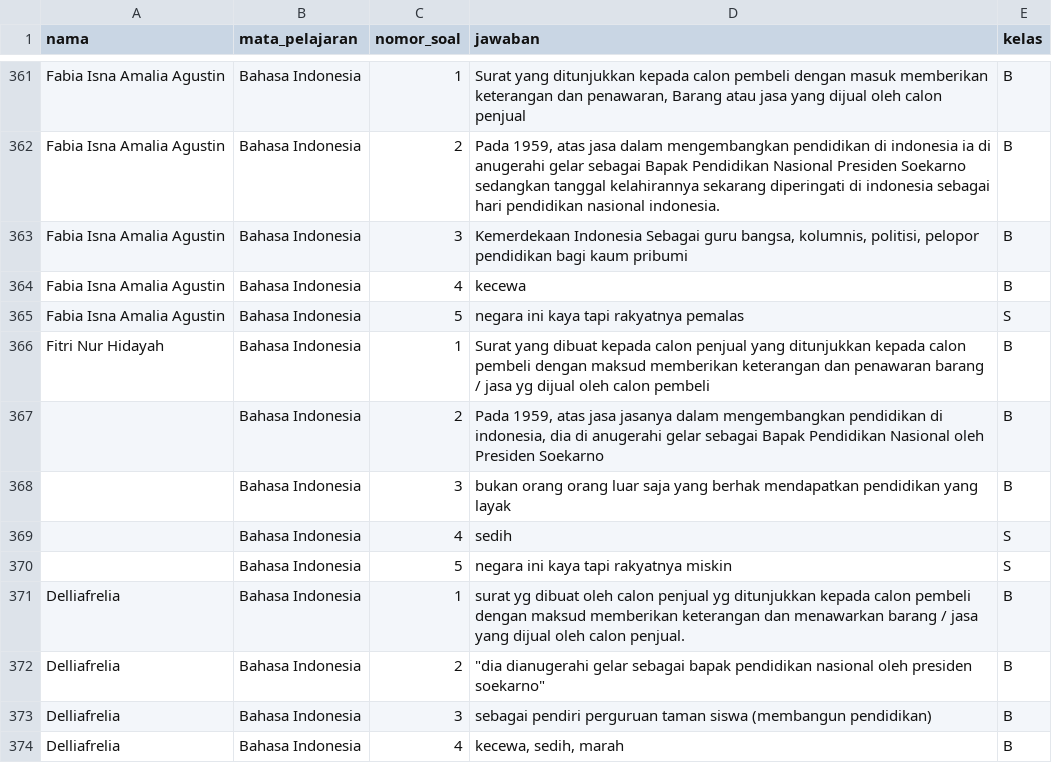
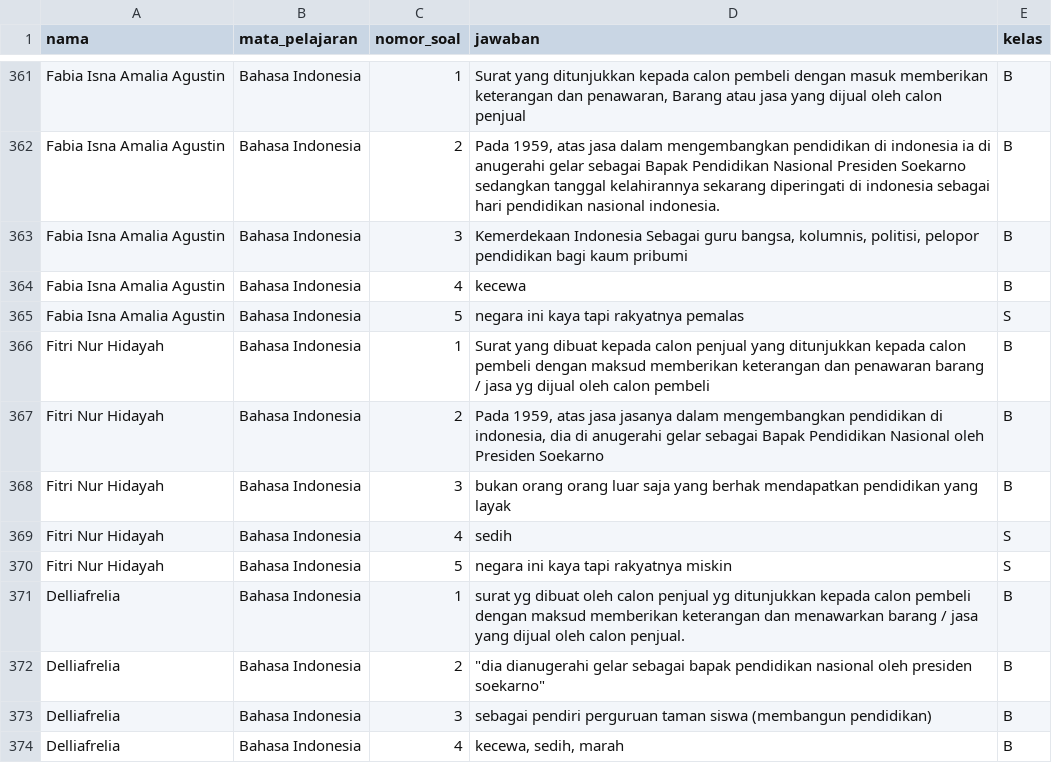
Before and after one commit to Robiahraaw/dataessay, a CSV file: dataset.csv, drawn as a sheet; only a part is shown, gaps mark what is left out; the diff names each change by its address in the sheet, - before the commit and + after, or states it on an @@ line.

Commit message:
Update dataset.csv

```diff
--- a/dataset.csv
+++ b/dataset.csv
-A367:A370 (nama): (empty)
+A367:A370 (nama): Fitri Nur Hidayah
```
